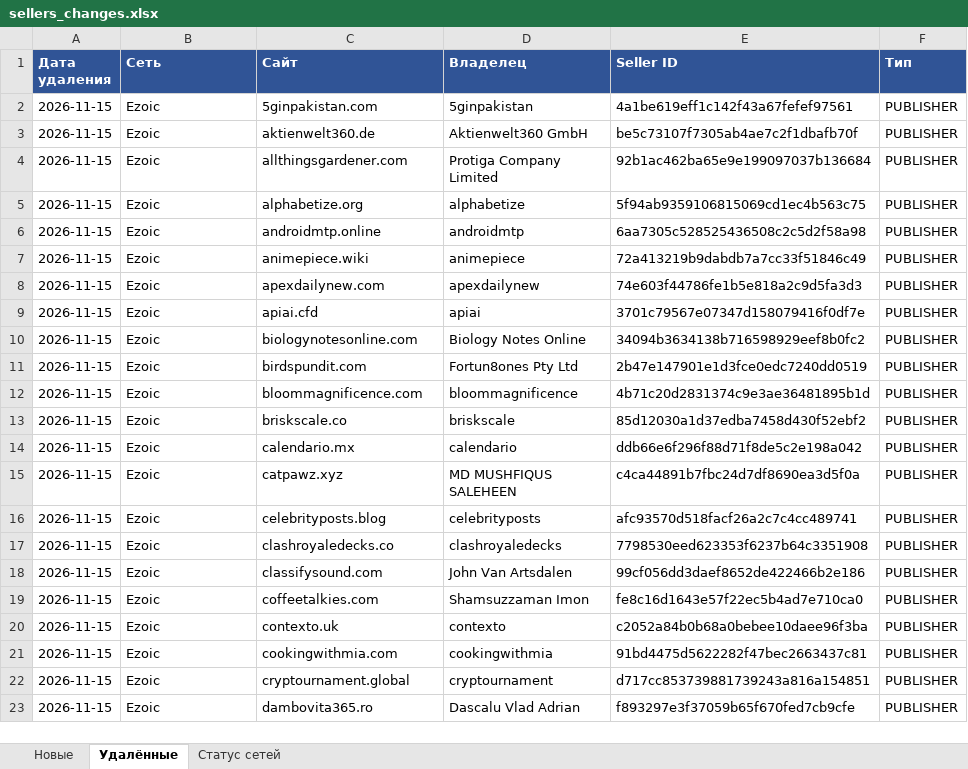
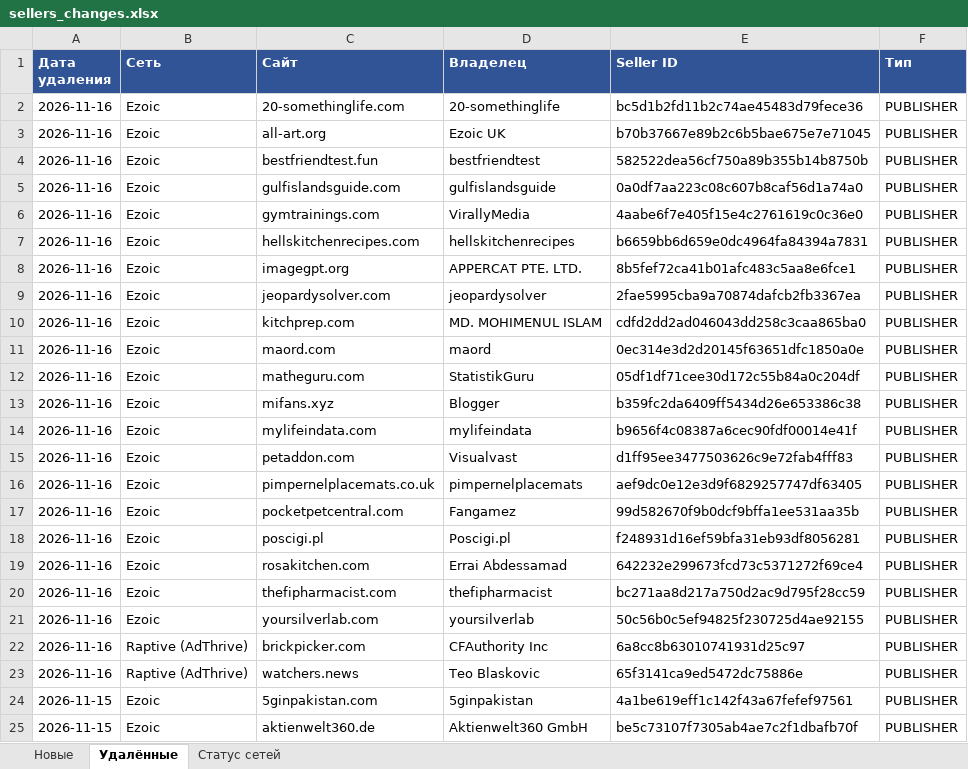
Before and after one commit to gkachalov/ads, an Excel workbook: sellers_changes.xlsx, sheet Удалённые, drawn as a sheet; only a part is shown; the shorter side is filled out with more unchanged rows; values as stored, in another font and other column widths than the file's, no borders; the diff names each change by its address in the sheet, - before the commit and + after, or states it on an @@ line.

```diff
--- a/sellers_changes.xlsx (sheet Удалённые)
+++ b/sellers_changes.xlsx (sheet Удалённые)
+row 2: 2026-11-16 | Ezoic | 20-somethinglife.com | 20-somethinglife | bc5d1b2fd11b2c74ae45483d79fece36 | PUBLISHER
+row 3: 2026-11-16 | Ezoic | all-art.org | Ezoic UK | b70b37667e89b2c6b5bae675e7e71045 | PUBLISHER
+row 4: 2026-11-16 | Ezoic | bestfriendtest.fun | bestfriendtest | 582522dea56cf750a89b355b14b8750b | PUBLISHER
+row 5: 2026-11-16 | Ezoic | gulfislandsguide.com | gulfislandsguide | 0a0df7aa223c08c607b8caf56d1a74a0 | PUBLISHER
+row 6: 2026-11-16 | Ezoic | gymtrainings.com | VirallyMedia | 4aabe6f7e405f15e4c2761619c0c36e0 | PUBLISHER
+row 7: 2026-11-16 | Ezoic | hellskitchenrecipes.com | hellskitchenrecipes | b6659bb6d659e0dc4964fa84394a7831 | PUBLISHER
+row 8: 2026-11-16 | Ezoic | imagegpt.org | APPERCAT PTE. LTD. | 8b5fef72ca41b01afc483c5aa8e6fce1 | PUBLISHER
+row 9: 2026-11-16 | Ezoic | jeopardysolver.com | jeopardysolver | 2fae5995cba9a70874dafcb2fb3367ea | PUBLISHER
+row 10: 2026-11-16 | Ezoic | kitchprep.com | MD. MOHIMENUL ISLAM | cdfd2dd2ad046043dd258c3caa865ba0 | PUBLISHER
+row 11: 2026-11-16 | Ezoic | maord.com | maord | 0ec314e3d2d20145f63651dfc1850a0e | PUBLISHER
+row 12: 2026-11-16 | Ezoic | matheguru.com | StatistikGuru | 05df1df71cee30d172c55b84a0c204df | PUBLISHER
+row 13: 2026-11-16 | Ezoic | mifans.xyz | Blogger | b359fc2da6409ff5434d26e653386c38 | PUBLISHER
+row 14: 2026-11-16 | Ezoic | mylifeindata.com | mylifeindata | b9656f4c08387a6cec90fdf00014e41f | PUBLISHER
+row 15: 2026-11-16 | Ezoic | petaddon.com | Visualvast | d1ff95ee3477503626c9e72fab4fff83 | PUBLISHER
+row 16: 2026-11-16 | Ezoic | pimpernelplacemats.co.uk | pimpernelplacemats | aef9dc0e12e3d9f6829257747df63405 | PUBLISHER
+row 17: 2026-11-16 | Ezoic | pocketpetcentral.com | Fangamez | 99d582670f9b0dcf9bffa1ee531aa35b | PUBLISHER
+row 18: 2026-11-16 | Ezoic | poscigi.pl | Poscigi.pl | f248931d16ef59bfa31eb93df8056281 | PUBLISHER
+row 19: 2026-11-16 | Ezoic | rosakitchen.com | Errai Abdessamad | 642232e299673fcd73c5371272f69ce4 | PUBLISHER
+row 20: 2026-11-16 | Ezoic | thefipharmacist.com | thefipharmacist | bc271aa8d217a750d2ac9d795f28cc59 | PUBLISHER
+row 21: 2026-11-16 | Ezoic | yoursilverlab.com | yoursilverlab | 50c56b0c5ef94825f230725d4ae92155 | PUBLISHER
+row 22: 2026-11-16 | Raptive (AdThrive) | brickpicker.com | CFAuthority Inc | 6a8cc8b63010741931d25c97 | PUBLISHER
+row 23: 2026-11-16 | Raptive (AdThrive) | watchers.news | Teo Blaskovic | 65f3141ca9ed5472dc75886e | PUBLISHER
```
Also changed, not shown: sheet Новые, sheet Статус сетей, 3 other files.
